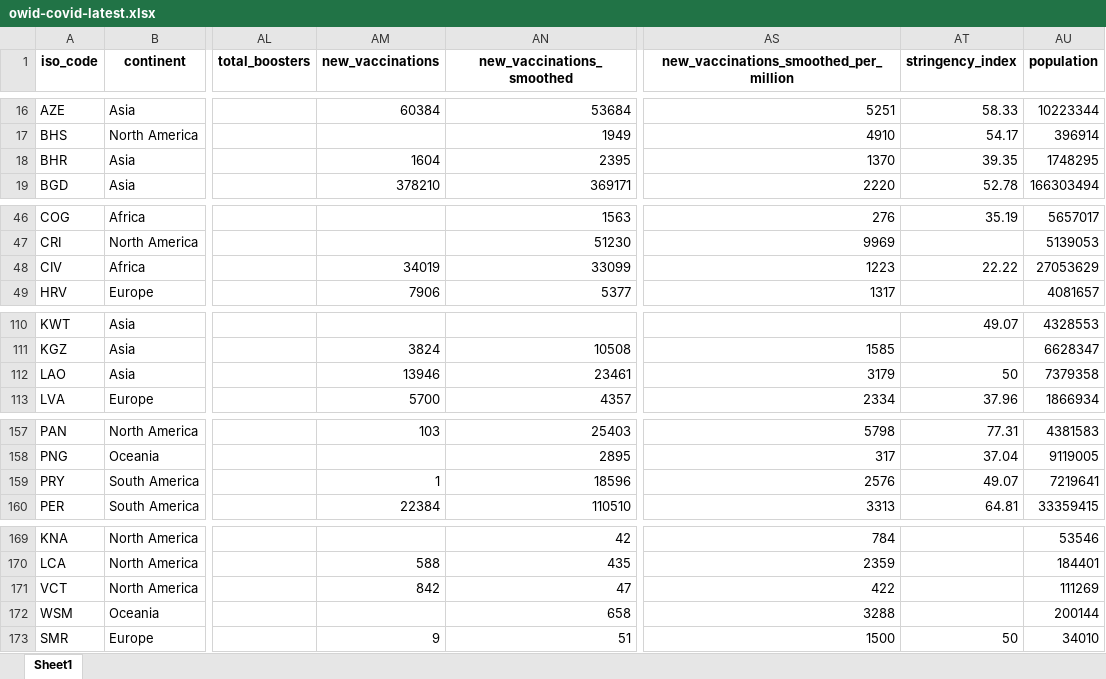
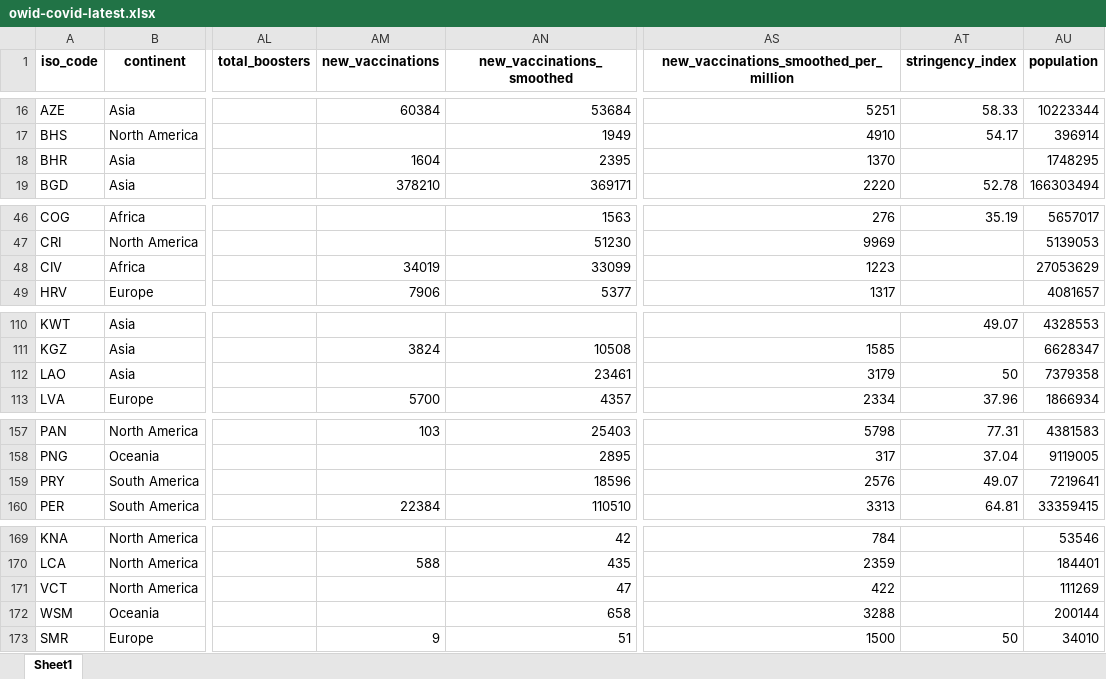
Before and after one commit to upamapsb/Upama, an Excel workbook: public/data/latest/owid-covid-latest.xlsx, sheet Sheet1, drawn as a sheet; only a part is shown, gaps mark what is left out; values as stored, in another font and other column widths than the file's, no borders; the diff covers the shown part only; the diff names each change by its address in the sheet, - before the commit and + after, or states it on an @@ line.

```diff
--- a/public/data/latest/owid-covid-latest.xlsx (sheet Sheet1)
+++ b/public/data/latest/owid-covid-latest.xlsx (sheet Sheet1)
-AT18 (stringency_index): 39.35
+AT18 (stringency_index): (empty)
-AT48 (stringency_index): 22.22
+AT48 (stringency_index): (empty)
-AM112 (new_vaccinations): 13946
+AM112 (new_vaccinations): (empty)
-AM159 (new_vaccinations): 1
+AM159 (new_vaccinations): (empty)
-AM171 (new_vaccinations): 842
+AM171 (new_vaccinations): (empty)
```
Also changed, not shown: 47 edited cells elsewhere in this sheet, 20 other files.
